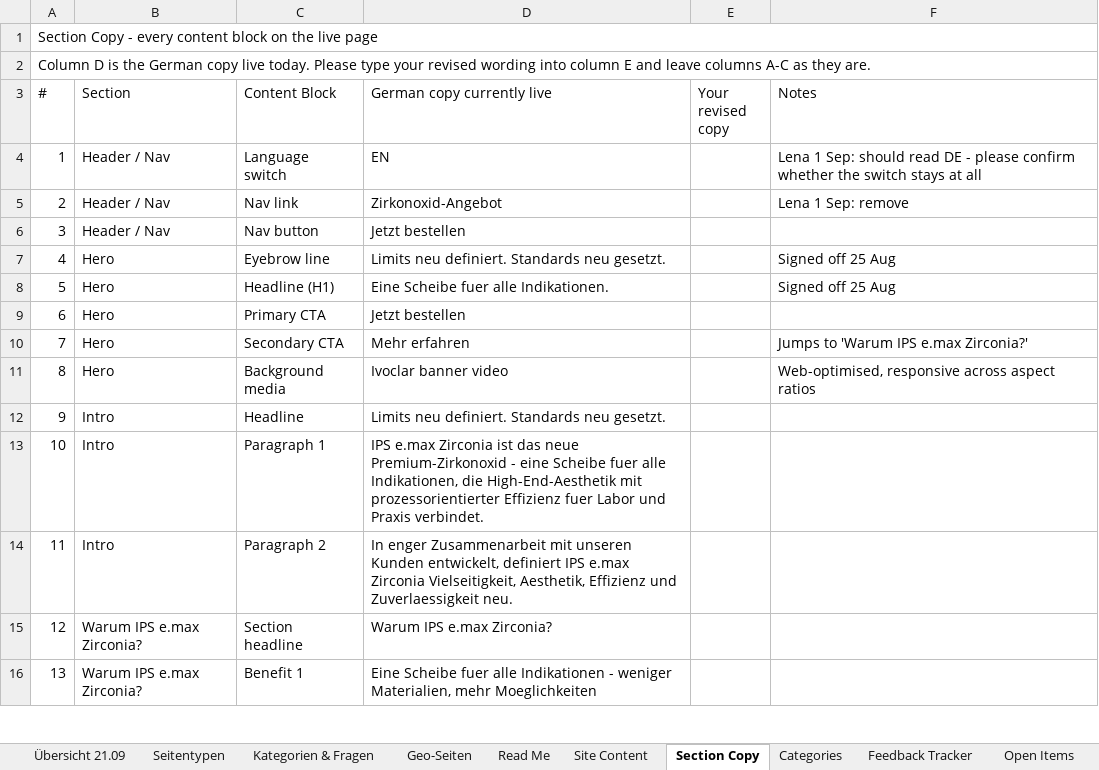
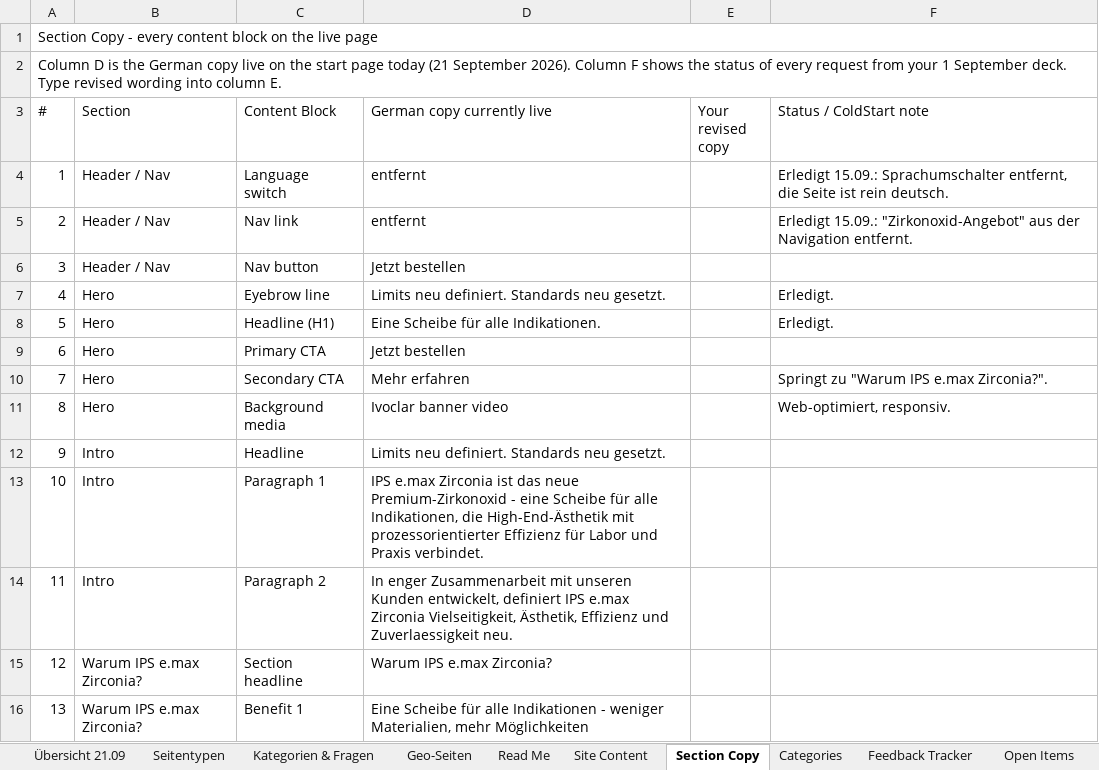
Before and after one commit to brteller/ivoclar-de-ink, an Excel workbook: coldstart/Ivoclar_Germany_Content_Structure_2026-09-21.xlsx, sheet Section Copy, drawn as a sheet; only a part is shown; values as stored, in another font and other column widths than the file's, no cell formats; the diff covers the shown part only; the diff names each change by its address in the sheet, - before the commit and + after, or states it on an @@ line.

```diff
--- a/coldstart/Ivoclar_Germany_Content_Structure_2026-09-21.xlsx (sheet Section Copy)
+++ b/coldstart/Ivoclar_Germany_Content_Structure_2026-09-21.xlsx (sheet Section Copy)
-A2 (#): …copy live today. Please type your revised wording into column E and leave columns A-C as they are.
+A2 (#): …copy live on the start page today (21 September 2026). Column F shows the status of every request from your 1 September deck. Type revised wording into column E.
-F3: Notes
+F3: Status / ColdStart note
-D4 (German copy currently live): EN
+D4 (German copy currently live): entfernt
-F4 (Status / ColdStart note): Lena 1 Sep: should read DE - please confirm whether the switch stays at all
+F4 (Status / ColdStart note): Erledigt 15.09.: Sprachumschalter entfernt, die Seite ist rein deutsch.
-D5 (German copy currently live): Zirkonoxid-Angebot
+D5 (German copy currently live): entfernt
-F5 (Status / ColdStart note): Lena 1 Sep: remove
+F5 (Status / ColdStart note): Erledigt 15.09.: "Zirkonoxid-Angebot" aus der Navigation entfernt.
-F7:F8 (Status / ColdStart note): Signed off 25 Aug
+F7:F8 (Status / ColdStart note): Erledigt.
-D8 (German copy currently live): Eine Scheibe fuer alle Indikationen.
+D8 (German copy currently live): Eine Scheibe für alle Indikationen.
-F10 (Status / ColdStart note): Jumps to 'Warum IPS e.max Zirconia?'
+F10 (Status / ColdStart note): Springt zu "Warum IPS e.max Zirconia?".
-F11 (Status / ColdStart note): Web-optimised, responsive across aspect ratios
+F11 (Status / ColdStart note): Web-optimiert, responsiv.
-D13 (German copy currently live): …eine Scheibe fuer alle Indikationen, die High-End-Aesthetik mit prozessorientierter Effizienz fuer Labor und…
+D13 (German copy currently live): …eine Scheibe für alle Indikationen, die High-End-Ästhetik mit prozessorientierter Effizienz für Labor und…
-D14 (German copy currently live): …Zirconia Vielseitigkeit, Aesthetik, Effizienz und…
+D14 (German copy currently live): …Zirconia Vielseitigkeit, Ästhetik, Effizienz und…
-D16 (German copy currently live): Eine Scheibe fuer alle Indikationen - weniger Materialien, mehr Moeglichkeiten
+D16 (German copy currently live): Eine Scheibe für alle Indikationen - weniger Materialien, mehr Möglichkeiten
```
Also changed, not shown: 67 edited cells elsewhere in this sheet, sheet Site Content, sheet Categories, sheet Feedback Tracker, sheet Open Items, sheet Read Me, sheet Übersicht 21.09, 1 more sheet, cell formats, 12 other files.
